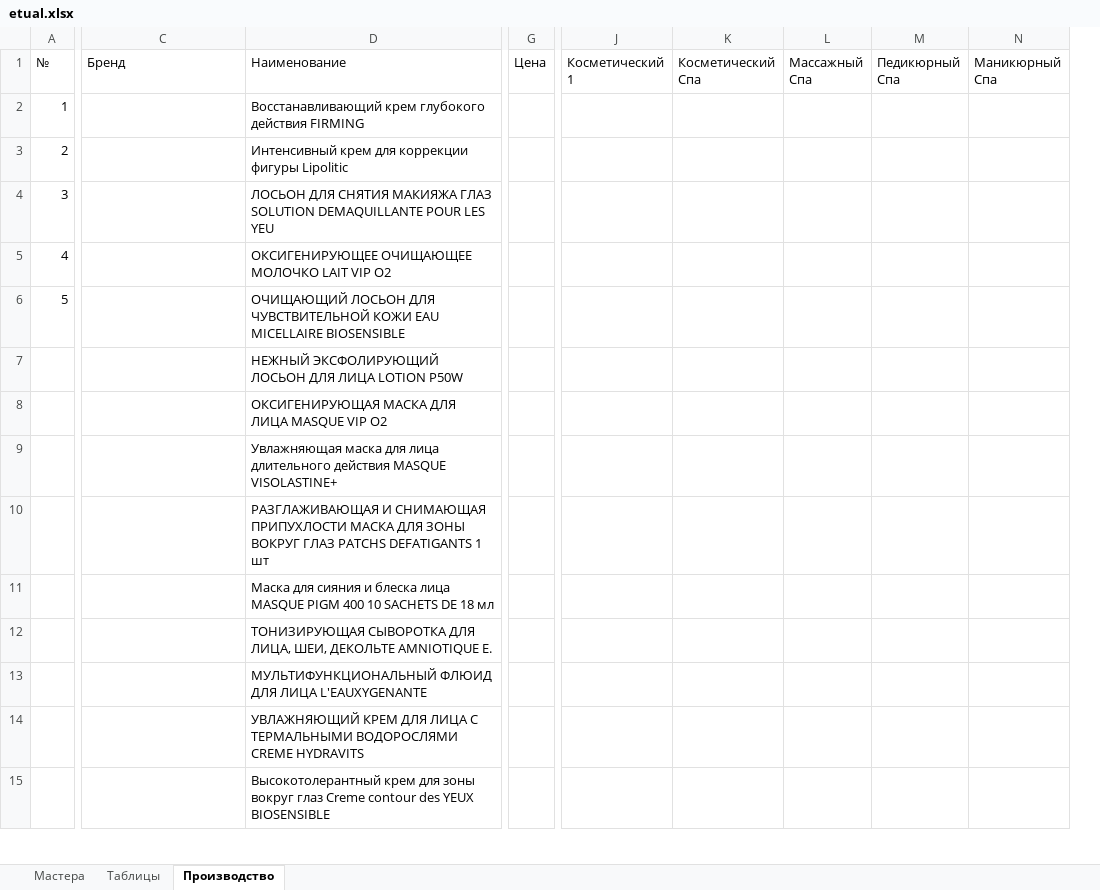
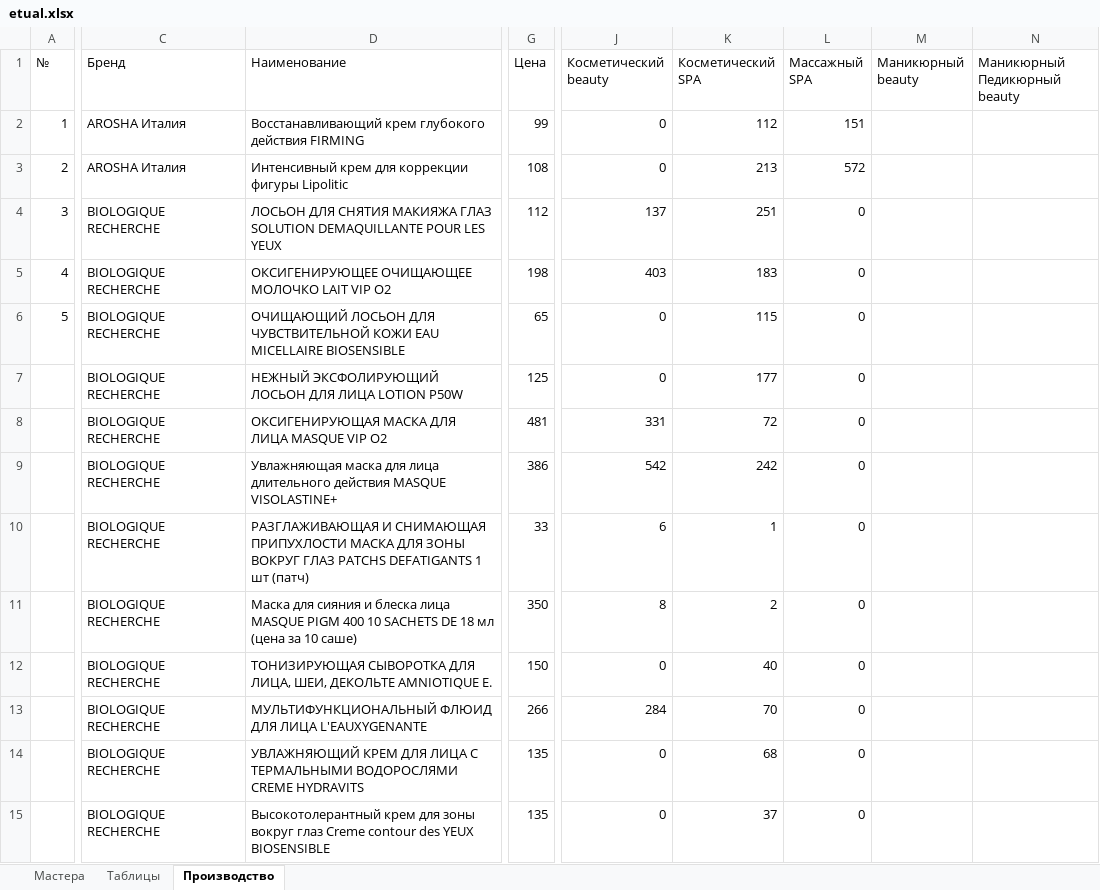
Before and after one commit to kelinsobw/bd_excel_python_tkinter, an Excel workbook: etual.xlsx, sheet Производство, drawn as a sheet; only a part is shown, gaps mark what is left out; values as stored, in another font and other column widths than the file's, no borders; removed rows and columns are numbered as before the commit, all else as after; rows hold the shown columns only; the diff covers the shown part only; the diff names each change by its address in the sheet, - before the commit and + after, or states it on an @@ line.

```diff
--- a/etual.xlsx (sheet Производство)
+++ b/etual.xlsx (sheet Производство)
-column J (Косметический 1), empty
-column K (Косметический Спа), empty
-column L (Массажный Спа), empty
-column M (Педикюрный Спа), empty
-column N (Маникюрный Спа), empty
+column J (Косметический beauty), rows 2-3: 0 | 0; rows 5-9: 403 | 0 | 0 | 331 | 542; rows 12-15: 0 | 284 | 0 | 0
+column K (Косметический SPA), rows 2-3: 112 | 213; rows 5-9: 183 | 115 | 177 | 72 | 242; rows 12-15: 40 | 70 | 68 | 37
+column L (Массажный SPA), rows 2-3: 151 | 572; rows 5-9: all 0; rows 12-15: all 0
+column M (Маникюрный beauty), empty
+column N (Маникюрный Педикюрный beauty), empty
-C2:C3 (Бренд): (empty)
+C2:C3 (Бренд): AROSHA Италия
-G2 (Цена): (empty)
+G2 (Цена): 99
-G3 (Цена): (empty)
+G3 (Цена): 108
-row 4: 3 |  | ЛОСЬОН ДЛЯ СНЯТИЯ МАКИЯЖА ГЛАЗ SOLUTION DEMAQUILLANTE POUR LES YEU
+row 4: 3 | BIOLOGIQUE RECHERCHE | ЛОСЬОН ДЛЯ СНЯТИЯ МАКИЯЖА ГЛАЗ SOLUTION DEMAQUILLANTE POUR LES YEUX | 112 | 137 | 251 | 0
-C5:C9 (Бренд): (empty)
+C5:C9 (Бренд): BIOLOGIQUE RECHERCHE
-G5 (Цена): (empty)
+G5 (Цена): 198
-G6 (Цена): (empty)
+G6 (Цена): 65
-G7 (Цена): (empty)
+G7 (Цена): 125
-G8 (Цена): (empty)
+G8 (Цена): 481
-G9 (Цена): (empty)
+G9 (Цена): 386
-row 10:  |  | РАЗГЛАЖИВАЮЩАЯ И СНИМАЮЩАЯ ПРИПУХЛОСТИ МАСКА ДЛЯ ЗОНЫ ВОКРУГ ГЛАЗ PATCHS DEFATIGANTS 1 шт
-row 11:  |  | Маска для сияния и блеска лица MASQUE PIGM 400 10 SACHETS DE 18 мл
+row 10:  | BIOLOGIQUE RECHERCHE | РАЗГЛАЖИВАЮЩАЯ И СНИМАЮЩАЯ ПРИПУХЛОСТИ МАСКА ДЛЯ ЗОНЫ ВОКРУГ ГЛАЗ PATCHS DEFATIGANTS 1 шт (патч) | 33 | 6 | 1 | 0
+row 11:  | BIOLOGIQUE RECHERCHE | Маска для сияния и блеска лица MASQUE PIGM 400 10 SACHETS DE 18 мл (цена за 10 саше) | 350 | 8 | 2 | 0
-C12:C15 (Бренд): (empty)
+C12:C15 (Бренд): BIOLOGIQUE RECHERCHE
-G12 (Цена): (empty)
+G12 (Цена): 150
-G13 (Цена): (empty)
+G13 (Цена): 266
-G14:G15 (Цена): (empty)
+G14:G15 (Цена): 135
```
Also changed, not shown: 68 added rows, 36 removed rows, 2 added columns and 287 edited cells elsewhere in this sheet, sheet Таблицы, sheet Мастера, 1 other file.
